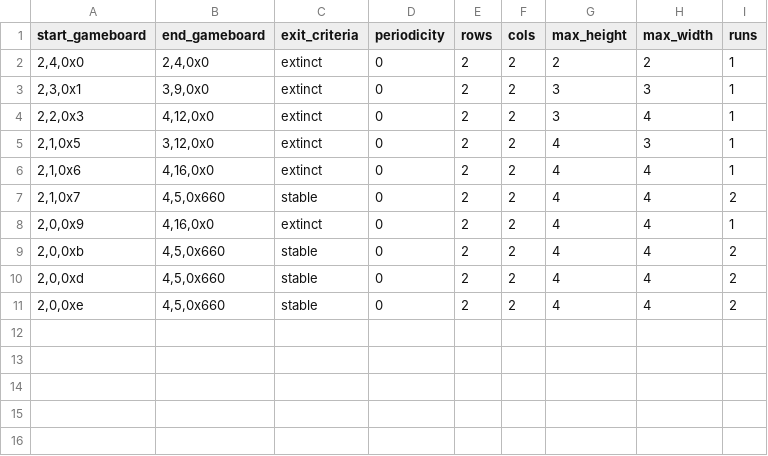
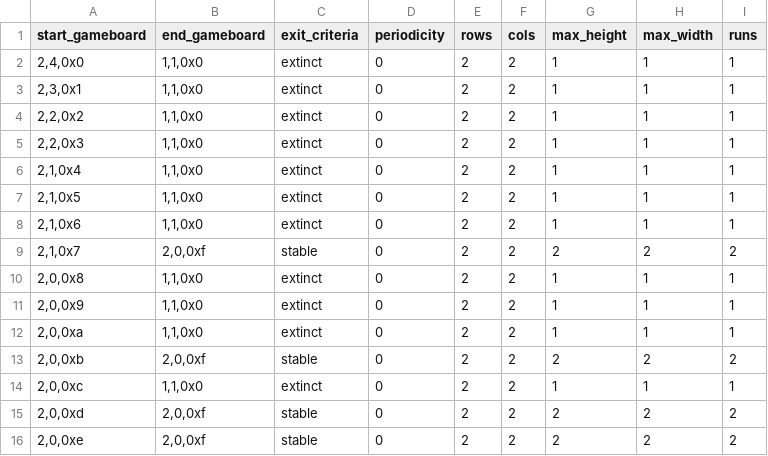
Before and after one commit to iznot/golpy, a CSV file: simulation_results_2_2.csv, drawn as a sheet.

```diff
--- a/simulation_results_2_2.csv
+++ b/simulation_results_2_2.csv
@@ -1,11 +1,16 @@
 start_gameboard,end_gameboard,exit_criteria,periodicity,rows,cols,max_height,max_width,runs
-"2,4,0x0","2,4,0x0",extinct,0,2,2,2,2,1
-"2,3,0x1","3,9,0x0",extinct,0,2,2,3,3,1
-"2,2,0x3","4,12,0x0",extinct,0,2,2,3,4,1
-"2,1,0x5","3,12,0x0",extinct,0,2,2,4,3,1
-"2,1,0x6","4,16,0x0",extinct,0,2,2,4,4,1
-"2,1,0x7","4,5,0x660",stable,0,2,2,4,4,2
-"2,0,0x9","4,16,0x0",extinct,0,2,2,4,4,1
-"2,0,0xb","4,5,0x660",stable,0,2,2,4,4,2
-"2,0,0xd","4,5,0x660",stable,0,2,2,4,4,2
-"2,0,0xe","4,5,0x660",stable,0,2,2,4,4,2
+"2,4,0x0","1,1,0x0",extinct,0,2,2,1,1,1
+"2,3,0x1","1,1,0x0",extinct,0,2,2,1,1,1
+"2,2,0x2","1,1,0x0",extinct,0,2,2,1,1,1
+"2,2,0x3","1,1,0x0",extinct,0,2,2,1,1,1
+"2,1,0x4","1,1,0x0",extinct,0,2,2,1,1,1
+"2,1,0x5","1,1,0x0",extinct,0,2,2,1,1,1
+"2,1,0x6","1,1,0x0",extinct,0,2,2,1,1,1
+"2,1,0x7","2,0,0xf",stable,0,2,2,2,2,2
+"2,0,0x8","1,1,0x0",extinct,0,2,2,1,1,1
+"2,0,0x9","1,1,0x0",extinct,0,2,2,1,1,1
+"2,0,0xa","1,1,0x0",extinct,0,2,2,1,1,1
+"2,0,0xb","2,0,0xf",stable,0,2,2,2,2,2
+"2,0,0xc","1,1,0x0",extinct,0,2,2,1,1,1
+"2,0,0xd","2,0,0xf",stable,0,2,2,2,2,2
+"2,0,0xe","2,0,0xf",stable,0,2,2,2,2,2
```
Also changed, not shown: 12 other files.
